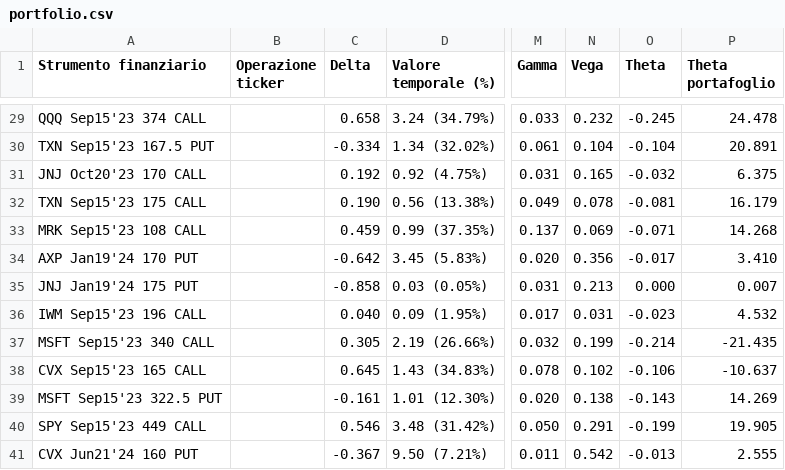
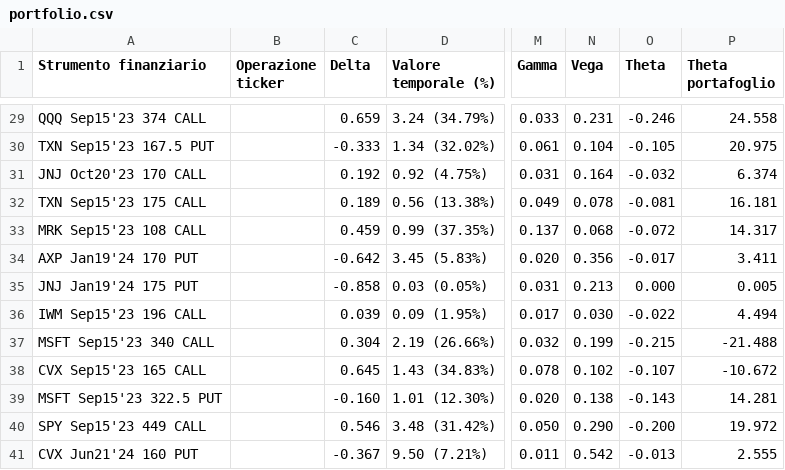
Before and after one commit to gordongekko67/UtilitiesIB, a CSV file: mysite/portfolio.csv, drawn as a sheet; only a part is shown, gaps mark what is left out; the diff covers the shown part only; the diff names each change by its address in the sheet, - before the commit and + after, or states it on an @@ line.

```diff
--- a/mysite/portfolio.csv
+++ b/mysite/portfolio.csv
-C29 (Delta): 0.658
+C29 (Delta): 0.659
-N29 (Vega): 0.232
+N29 (Vega): 0.231
-O29 (Theta): -0.245
+O29 (Theta): -0.246
-P29 (Theta portafoglio): 24.478
+P29 (Theta portafoglio): 24.558
-C30 (Delta): -0.334
+C30 (Delta): -0.333
-O30 (Theta): -0.104
+O30 (Theta): -0.105
-P30 (Theta portafoglio): 20.891
+P30 (Theta portafoglio): 20.975
-N31 (Vega): 0.165
+N31 (Vega): 0.164
-P31 (Theta portafoglio): 6.375
+P31 (Theta portafoglio): 6.374
-C32 (Delta): 0.190
+C32 (Delta): 0.189
-P32 (Theta portafoglio): 16.179
+P32 (Theta portafoglio): 16.181
-N33 (Vega): 0.069
+N33 (Vega): 0.068
-O33 (Theta): -0.071
+O33 (Theta): -0.072
-P33 (Theta portafoglio): 14.268
+P33 (Theta portafoglio): 14.317
-P34 (Theta portafoglio): 3.410
+P34 (Theta portafoglio): 3.411
-P35 (Theta portafoglio): 0.007
+P35 (Theta portafoglio): 0.005
-C36 (Delta): 0.040
+C36 (Delta): 0.039
-N36 (Vega): 0.031
+N36 (Vega): 0.030
-O36 (Theta): -0.023
+O36 (Theta): -0.022
-P36 (Theta portafoglio): 4.532
+P36 (Theta portafoglio): 4.494
-C37 (Delta): 0.305
+C37 (Delta): 0.304
-O37 (Theta): -0.214
+O37 (Theta): -0.215
-P37 (Theta portafoglio): -21.435
+P37 (Theta portafoglio): -21.488
-O38 (Theta): -0.106
+O38 (Theta): -0.107
-P38 (Theta portafoglio): -10.637
+P38 (Theta portafoglio): -10.672
-C39 (Delta): -0.161
+C39 (Delta): -0.160
-P39 (Theta portafoglio): 14.269
+P39 (Theta portafoglio): 14.281
-N40 (Vega): 0.291
+N40 (Vega): 0.290
-O40 (Theta): -0.199
+O40 (Theta): -0.200
-P40 (Theta portafoglio): 19.905
+P40 (Theta portafoglio): 19.972
```
Also changed, not shown: 64 edited cells elsewhere in this file, 1 other file.
